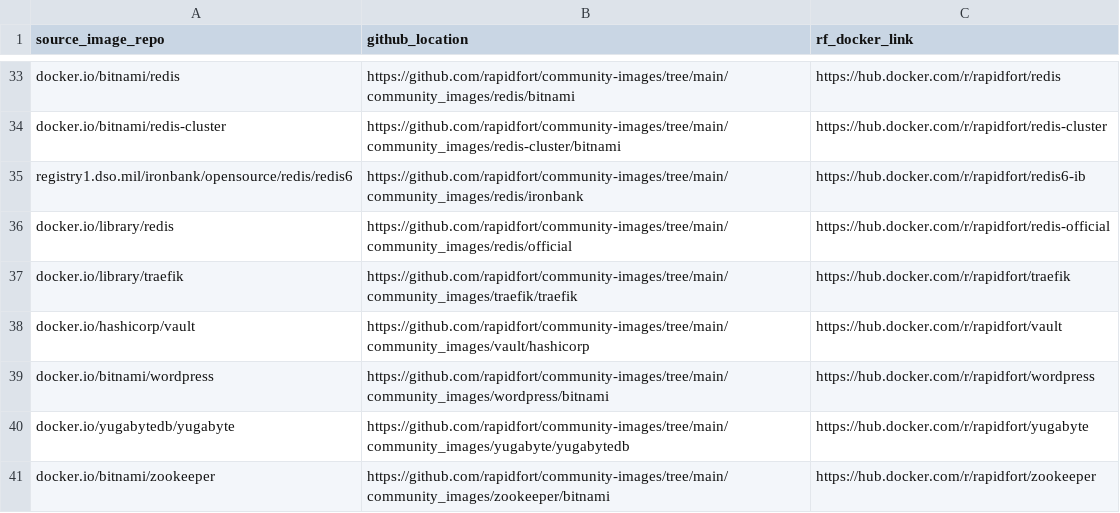
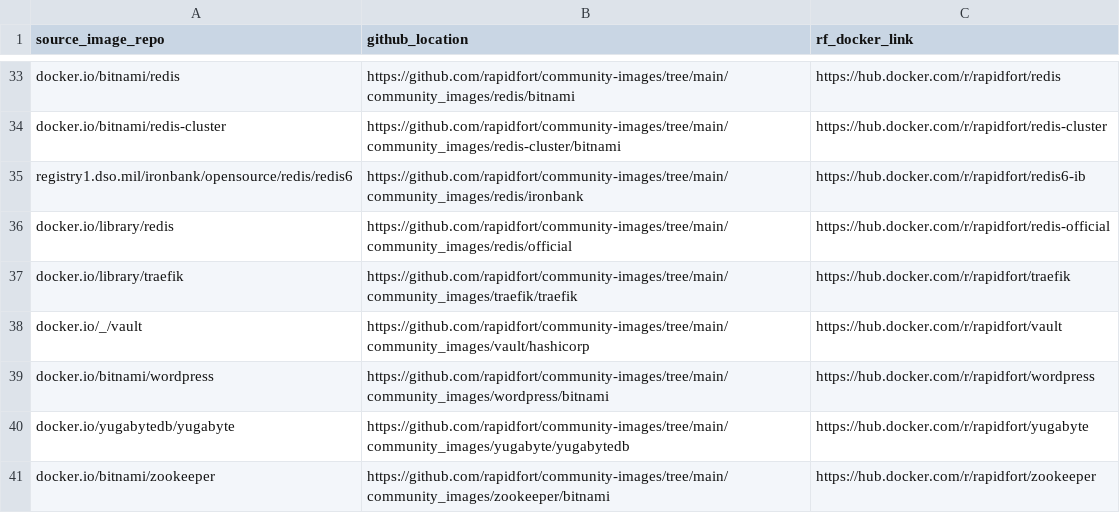
Before and after one commit to mridul549/community-images, a CSV file: frontrow.csv, drawn as a sheet; only a part is shown, gaps mark what is left out.

Commit message:
fix gh links

```diff
--- a/frontrow.csv
+++ b/frontrow.csv
@@ -37,3 +37,3 @@ docker.io/library/redis,https://github.com/rapidfort/community-images/tree/main/
 docker.io/library/traefik,https://github.com/rapidfort/community-images/tree/main/community_images/traefik/traefik,https://hub.docker.com/r/rapidfort/traefik
-docker.io/hashicorp/vault,https://github.com/rapidfort/community-images/tree/main/community_images/vault/hashicorp,https://hub.docker.com/r/rapidfort/vault
+docker.io/_/vault,https://github.com/rapidfort/community-images/tree/main/community_images/vault/hashicorp,https://hub.docker.com/r/rapidfort/vault
 docker.io/bitnami/wordpress,https://github.com/rapidfort/community-images/tree/main/community_images/wordpress/bitnami,https://hub.docker.com/r/rapidfort/wordpress
```
Also changed, not shown: 8 other files.
